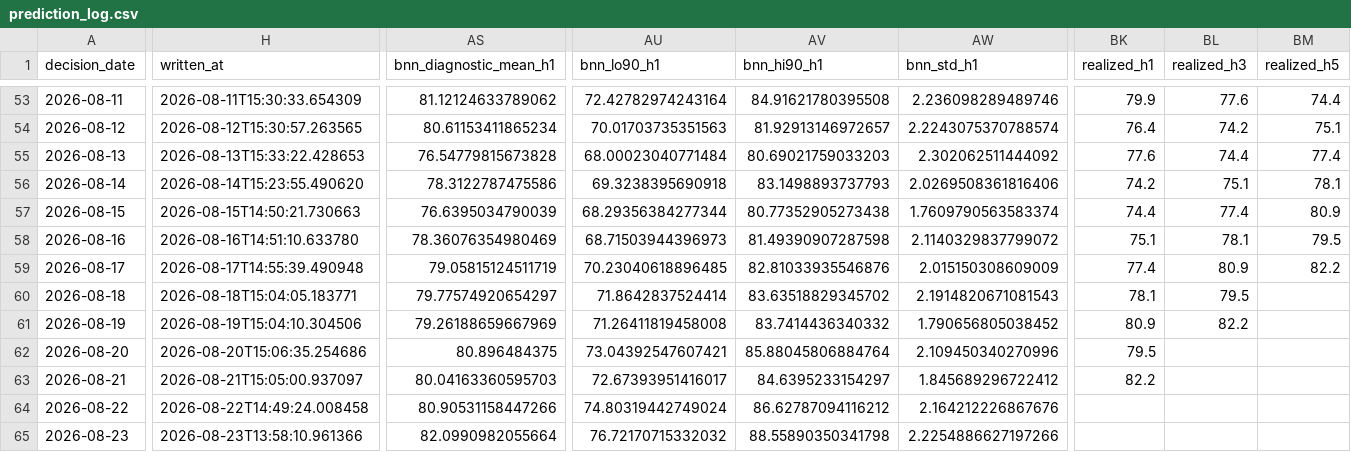
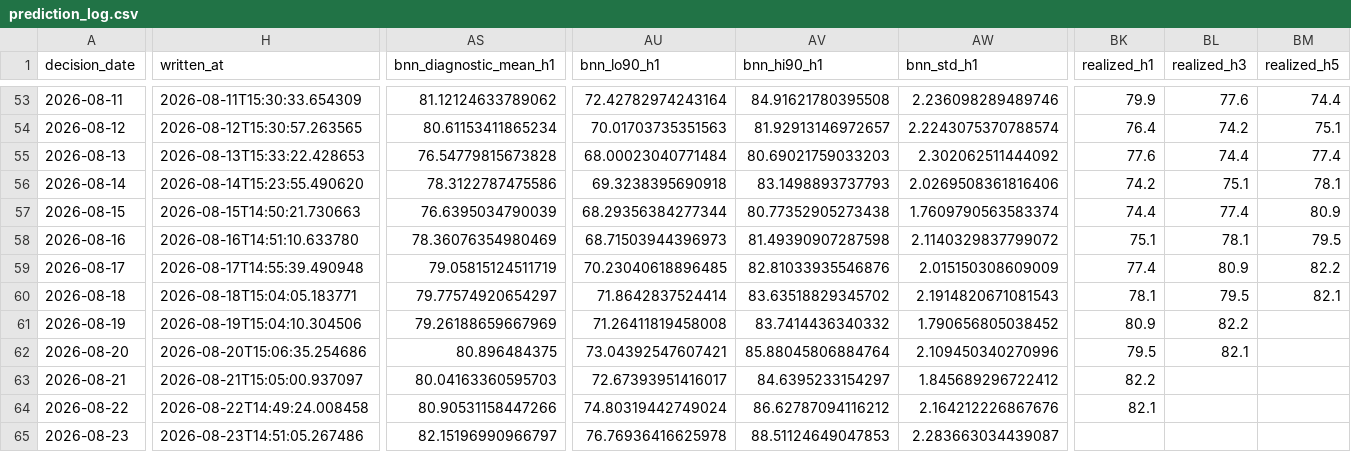
Before and after one commit to salemmorelli1/Los-Angeles-Daily-Temperature-High, a CSV file: artifacts_part2/prediction_log.csv, drawn as a sheet; only a part is shown, gaps mark what is left out; the diff covers the shown part only; the diff names each change by its address in the sheet, - before the commit and + after, or states it on an @@ line.

```diff
--- a/artifacts_part2/prediction_log.csv
+++ b/artifacts_part2/prediction_log.csv
-BM60 (realized_h5): (empty)
+BM60 (realized_h5): 82.1
-BL62 (realized_h3): (empty)
+BL62 (realized_h3): 82.1
-BK64 (realized_h1): (empty)
+BK64 (realized_h1): 82.1
-H65 (written_at): 2026-08-23T13:58:10.961366
+H65 (written_at): 2026-08-23T14:51:05.267486
-AS65 (bnn_diagnostic_mean_h1): 82.0990982055664
+AS65 (bnn_diagnostic_mean_h1): 82.15196990966797
-AU65 (bnn_lo90_h1): 76.72170715332032
+AU65 (bnn_lo90_h1): 76.76936416625978
-AV65 (bnn_hi90_h1): 88.55890350341798
+AV65 (bnn_hi90_h1): 88.51124649047853
-AW65 (bnn_std_h1): 2.2254886627197266
+AW65 (bnn_std_h1): 2.283663034439087
```
Also changed, not shown: 9 edited cells elsewhere in this file, artifacts_part3/prediction_log.csv, 16 other files.
